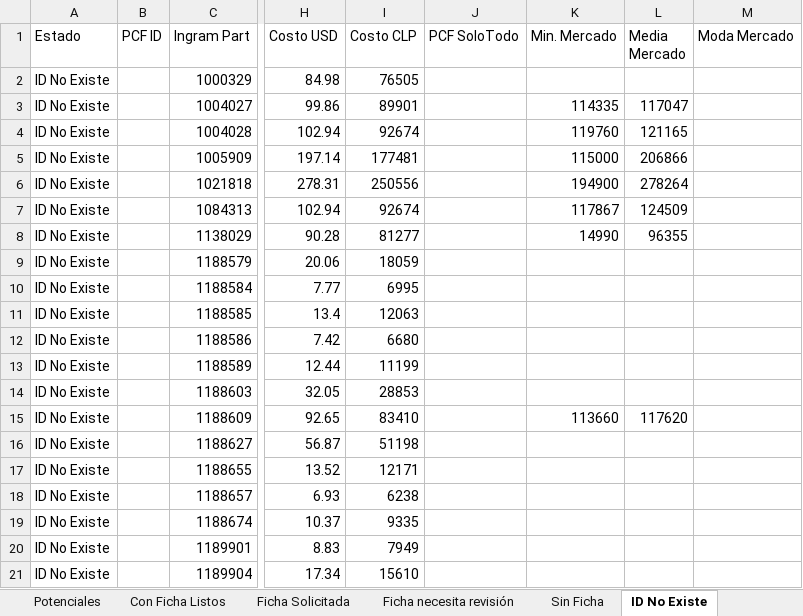
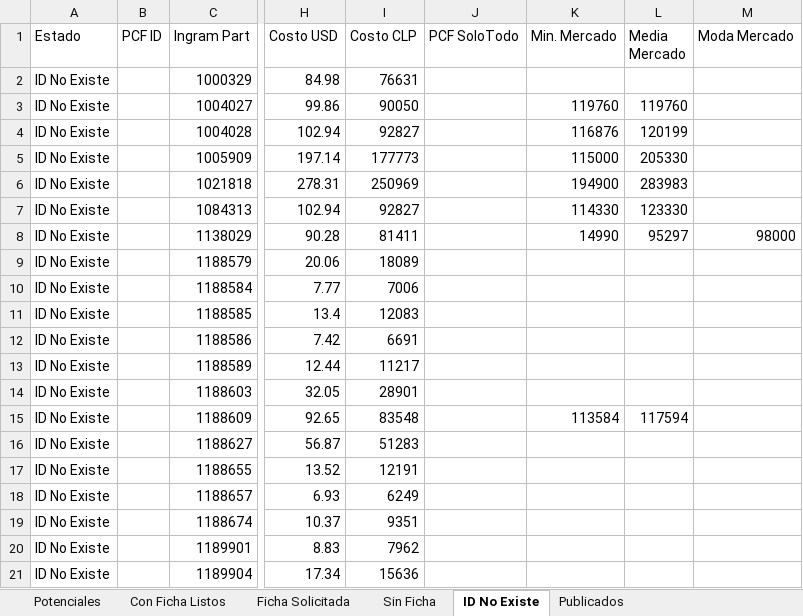
Before and after one commit to aincatoni/pcfactory-monitor-mayoristas, an Excel workbook: mayorista-report.xlsx, sheet ID No Existe, drawn as a sheet; only a part is shown, gaps mark what is left out; values as stored, in another font and other column widths than the file's, no borders; the diff covers the shown part only; the diff names each change by its address in the sheet, - before the commit and + after, or states it on an @@ line.

```diff
--- a/mayorista-report.xlsx (sheet ID No Existe)
+++ b/mayorista-report.xlsx (sheet ID No Existe)
-sheet tab: Ficha necesita revisión
-I2 (Costo CLP): 76505
+I2 (Costo CLP): 76631
-I3 (Costo CLP): 89901
+I3 (Costo CLP): 90050
-K3 (Min. Mercado): 114335
+K3 (Min. Mercado): 119760
-L3 (Media Mercado): 117047
+L3 (Media Mercado): 119760
-I4 (Costo CLP): 92674
+I4 (Costo CLP): 92827
-K4 (Min. Mercado): 119760
+K4 (Min. Mercado): 116876
-L4 (Media Mercado): 121165
+L4 (Media Mercado): 120199
-I5 (Costo CLP): 177481
+I5 (Costo CLP): 177773
-L5 (Media Mercado): 206866
+L5 (Media Mercado): 205330
-I6 (Costo CLP): 250556
+I6 (Costo CLP): 250969
-L6 (Media Mercado): 278264
+L6 (Media Mercado): 283983
-I7 (Costo CLP): 92674
+I7 (Costo CLP): 92827
-K7 (Min. Mercado): 117867
+K7 (Min. Mercado): 114330
-L7 (Media Mercado): 124509
+L7 (Media Mercado): 123330
-I8 (Costo CLP): 81277
+I8 (Costo CLP): 81411
-L8 (Media Mercado): 96355
+L8 (Media Mercado): 95297
-M8 (Moda Mercado): (empty)
+M8 (Moda Mercado): 98000
-I9 (Costo CLP): 18059
+I9 (Costo CLP): 18089
-I10 (Costo CLP): 6995
+I10 (Costo CLP): 7006
-I11 (Costo CLP): 12063
+I11 (Costo CLP): 12083
-I12 (Costo CLP): 6680
+I12 (Costo CLP): 6691
-I13 (Costo CLP): 11199
+I13 (Costo CLP): 11217
-I14 (Costo CLP): 28853
+I14 (Costo CLP): 28901
-I15 (Costo CLP): 83410
+I15 (Costo CLP): 83548
-K15 (Min. Mercado): 113660
+K15 (Min. Mercado): 113584
-L15 (Media Mercado): 117620
+L15 (Media Mercado): 117594
-I16 (Costo CLP): 51198
+I16 (Costo CLP): 51283
-I17 (Costo CLP): 12171
+I17 (Costo CLP): 12191
-I18 (Costo CLP): 6238
+I18 (Costo CLP): 6249
-I19 (Costo CLP): 9335
+I19 (Costo CLP): 9351
-I20 (Costo CLP): 7949
+I20 (Costo CLP): 7962
-I21 (Costo CLP): 15610
+I21 (Costo CLP): 15636
```
Also changed, not shown: 1601 edited cells elsewhere in this sheet, sheet Potenciales, sheet Publicados, sheet Con Ficha Listos, sheet Ficha Solicitada, sheet Sin Ficha, 2 other files.
